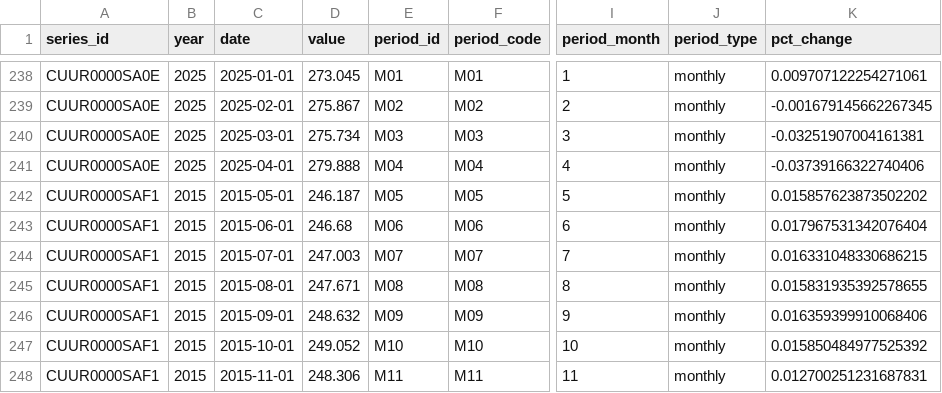
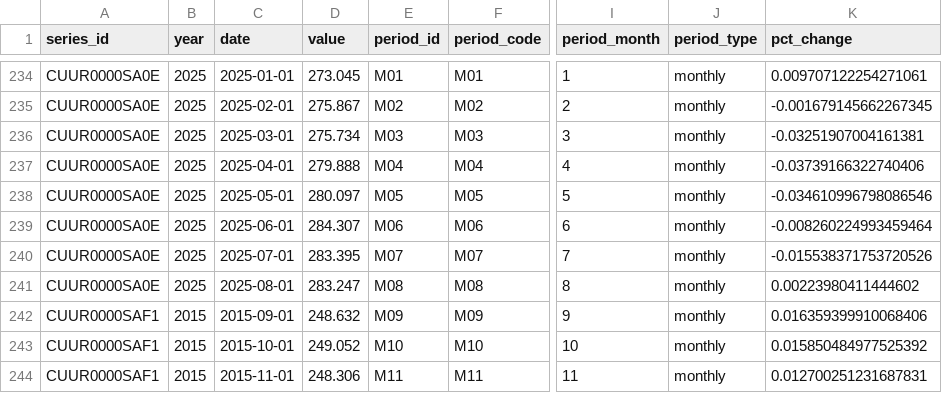
Before and after one commit to palewire/cpi, a CSV file: notebooks/three-categories-yoy.csv, drawn as a sheet; only a part is shown, gaps mark what is left out; addresses are those after the commit; the diff covers the shown part only; the diff names each change by its address in the sheet, - before the commit and + after, or states it on an @@ line.

```diff
--- a/notebooks/three-categories-yoy.csv
+++ b/notebooks/three-categories-yoy.csv
-A238:A241 (series_id): CUUR0000SAF1
+A238:A241 (series_id): CUUR0000SA0E
-B238:B241 (year): 2015
+B238:B241 (year): 2025
-C238 (date): 2015-05-01
+C238 (date): 2025-05-01
-D238 (value): 246.187
+D238 (value): 280.097
-K238 (pct_change): 0.015857623873502202
+K238 (pct_change): -0.034610996798086546
-C239 (date): 2015-06-01
+C239 (date): 2025-06-01
-D239 (value): 246.68
+D239 (value): 284.307
-K239 (pct_change): 0.017967531342076404
+K239 (pct_change): -0.008260224993459464
-C240 (date): 2015-07-01
+C240 (date): 2025-07-01
-D240 (value): 247.003
+D240 (value): 283.395
-K240 (pct_change): 0.016331048330686215
+K240 (pct_change): -0.015538371753720526
-C241 (date): 2015-08-01
+C241 (date): 2025-08-01
-D241 (value): 247.671
+D241 (value): 283.247
-K241 (pct_change): 0.015831935392578655
+K241 (pct_change): 0.00223980411444602
```
Also changed, not shown: 4 added rows, 4 removed rows and 20 edited cells elsewhere in this file, notebooks/cpi-mom.csv, notebooks/two-categories-yoy.csv, 2 other files.
